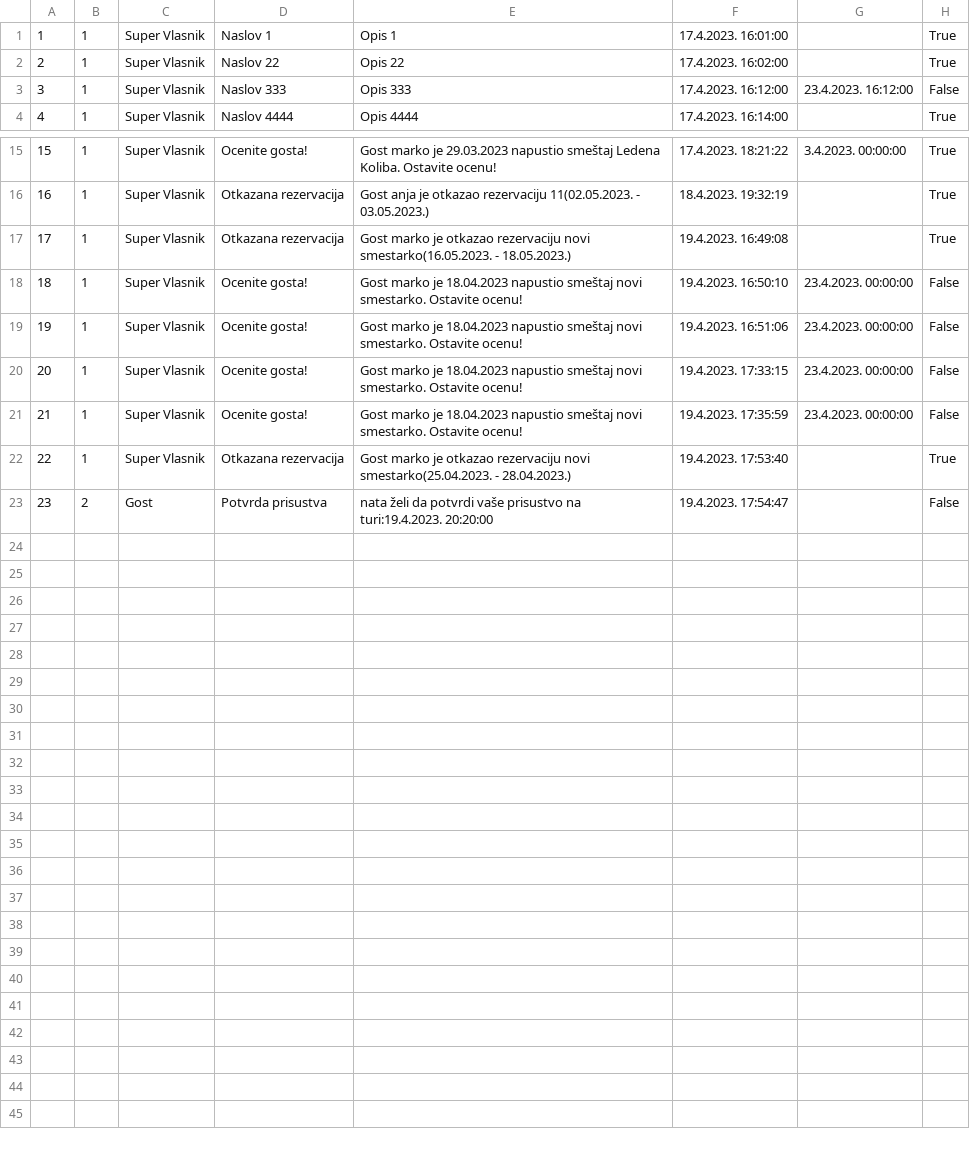
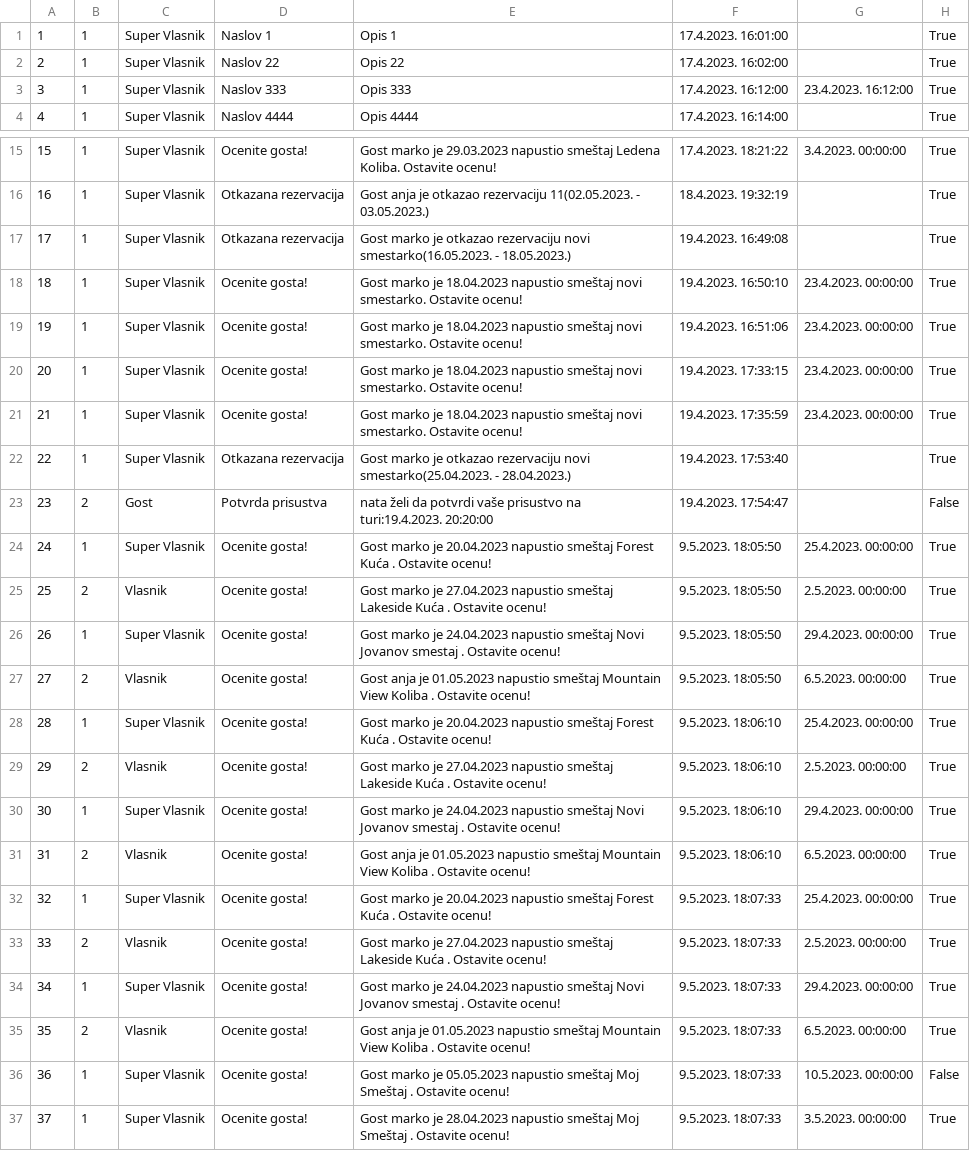
Before and after one commit to JovanDozic/sims-2023-group-4-team-A, a CSV file: sims-2023-group-4-team-A/SIMSProject/Resources/Data/notifications.csv, drawn as a sheet; only a part is shown, gaps mark what is left out.

Commit message:
[Accommodation Details View connected to the rest of the app]
Implemented viewing of details and reservations.

```diff
--- a/sims-2023-group-4-team-A/SIMSProject/Resources/Data/notifications.csv
+++ b/sims-2023-group-4-team-A/SIMSProject/Resources/Data/notifications.csv
@@ -2,3 +2,3 @@
 2|1|Super Vlasnik|Naslov 22|Opis 22|17.4.2023. 16:02:00||True
-3|1|Super Vlasnik|Naslov 333|Opis 333|17.4.2023. 16:12:00|23.4.2023. 16:12:00|False
+3|1|Super Vlasnik|Naslov 333|Opis 333|17.4.2023. 16:12:00|23.4.2023. 16:12:00|True
 4|1|Super Vlasnik|Naslov 4444|Opis 4444|17.4.2023. 16:14:00||True
@@ -17,7 +17,21 @@
 17|1|Super Vlasnik|Otkazana rezervacija|Gost marko je otkazao rezervaciju novi smestarko(16.05.2023. - 18.05.2023.)|19.4.2023. 16:49:08||True
-18|1|Super Vlasnik|Ocenite gosta!|Gost marko je 18.04.2023 napustio smeštaj novi smestarko. Ostavite ocenu!|19.4.2023. 16:50:10|23.4.2023. 00:00:00|False
-19|1|Super Vlasnik|Ocenite gosta!|Gost marko je 18.04.2023 napustio smeštaj novi smestarko. Ostavite ocenu!|19.4.2023. 16:51:06|23.4.2023. 00:00:00|False
-20|1|Super Vlasnik|Ocenite gosta!|Gost marko je 18.04.2023 napustio smeštaj novi smestarko. Ostavite ocenu!|19.4.2023. 17:33:15|23.4.2023. 00:00:00|False
-21|1|Super Vlasnik|Ocenite gosta!|Gost marko je 18.04.2023 napustio smeštaj novi smestarko. Ostavite ocenu!|19.4.2023. 17:35:59|23.4.2023. 00:00:00|False
+18|1|Super Vlasnik|Ocenite gosta!|Gost marko je 18.04.2023 napustio smeštaj novi smestarko. Ostavite ocenu!|19.4.2023. 16:50:10|23.4.2023. 00:00:00|True
+19|1|Super Vlasnik|Ocenite gosta!|Gost marko je 18.04.2023 napustio smeštaj novi smestarko. Ostavite ocenu!|19.4.2023. 16:51:06|23.4.2023. 00:00:00|True
+20|1|Super Vlasnik|Ocenite gosta!|Gost marko je 18.04.2023 napustio smeštaj novi smestarko. Ostavite ocenu!|19.4.2023. 17:33:15|23.4.2023. 00:00:00|True
+21|1|Super Vlasnik|Ocenite gosta!|Gost marko je 18.04.2023 napustio smeštaj novi smestarko. Ostavite ocenu!|19.4.2023. 17:35:59|23.4.2023. 00:00:00|True
 22|1|Super Vlasnik|Otkazana rezervacija|Gost marko je otkazao rezervaciju novi smestarko(25.04.2023. - 28.04.2023.)|19.4.2023. 17:53:40||True
 23|2|Gost|Potvrda prisustva|nata želi da potvrdi vaše prisustvo na turi:19.4.2023. 20:20:00|19.4.2023. 17:54:47||False
+24|1|Super Vlasnik|Ocenite gosta!|Gost marko je 20.04.2023 napustio smeštaj Forest Kuća                   . Ostavite ocenu!|9.5.2023. 18:05:50|25.4.2023. 00:00:00|True
+25|2|Vlasnik|Ocenite gosta!|Gost marko je 27.04.2023 napustio smeštaj Lakeside Kuća                 . Ostavite ocenu!|9.5.2023. 18:05:50|2.5.2023. 00:00:00|True
+26|1|Super Vlasnik|Ocenite gosta!|Gost marko je 24.04.2023 napustio smeštaj Novi Jovanov smestaj          . Ostavite ocenu!|9.5.2023. 18:05:50|29.4.2023. 00:00:00|True
+27|2|Vlasnik|Ocenite gosta!|Gost anja je 01.05.2023 napustio smeštaj Mountain View Koliba          . Ostavite ocenu!|9.5.2023. 18:05:50|6.5.2023. 00:00:00|True
+28|1|Super Vlasnik|Ocenite gosta!|Gost marko je 20.04.2023 napustio smeštaj Forest Kuća                   . Ostavite ocenu!|9.5.2023. 18:06:10|25.4.2023. 00:00:00|True
+29|2|Vlasnik|Ocenite gosta!|Gost marko je 27.04.2023 napustio smeštaj Lakeside Kuća                 . Ostavite ocenu!|9.5.2023. 18:06:10|2.5.2023. 00:00:00|True
+30|1|Super Vlasnik|Ocenite gosta!|Gost marko je 24.04.2023 napustio smeštaj Novi Jovanov smestaj          . Ostavite ocenu!|9.5.2023. 18:06:10|29.4.2023. 00:00:00|True
+31|2|Vlasnik|Ocenite gosta!|Gost anja je 01.05.2023 napustio smeštaj Mountain View Koliba          . Ostavite ocenu!|9.5.2023. 18:06:10|6.5.2023. 00:00:00|True
+32|1|Super Vlasnik|Ocenite gosta!|Gost marko je 20.04.2023 napustio smeštaj Forest Kuća                   . Ostavite ocenu!|9.5.2023. 18:07:33|25.4.2023. 00:00:00|True
+33|2|Vlasnik|Ocenite gosta!|Gost marko je 27.04.2023 napustio smeštaj Lakeside Kuća                 . Ostavite ocenu!|9.5.2023. 18:07:33|2.5.2023. 00:00:00|True
+34|1|Super Vlasnik|Ocenite gosta!|Gost marko je 24.04.2023 napustio smeštaj Novi Jovanov smestaj          . Ostavite ocenu!|9.5.2023. 18:07:33|29.4.2023. 00:00:00|True
+35|2|Vlasnik|Ocenite gosta!|Gost anja je 01.05.2023 napustio smeštaj Mountain View Koliba          . Ostavite ocenu!|9.5.2023. 18:07:33|6.5.2023. 00:00:00|True
+36|1|Super Vlasnik|Ocenite gosta!|Gost marko je 05.05.2023 napustio smeštaj Moj Smeštaj                   . Ostavite ocenu!|9.5.2023. 18:07:33|10.5.2023. 00:00:00|False
+37|1|Super Vlasnik|Ocenite gosta!|Gost marko je 28.04.2023 napustio smeštaj Moj Smeštaj                   . Ostavite ocenu!|9.5.2023. 18:07:33|3.5.2023. 00:00:00|True
```
Also changed, not shown: sims-2023-group-4-team-A/SIMSProject/Resources/Data/accommodationReservations.csv, 18 other files.
